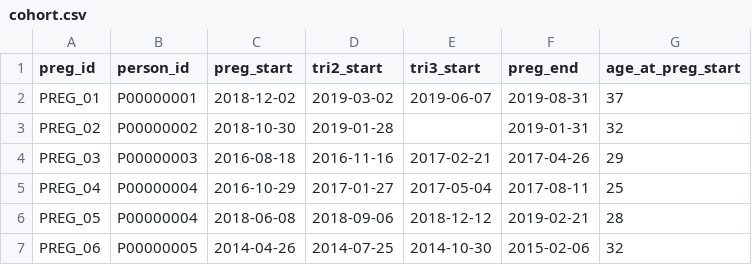
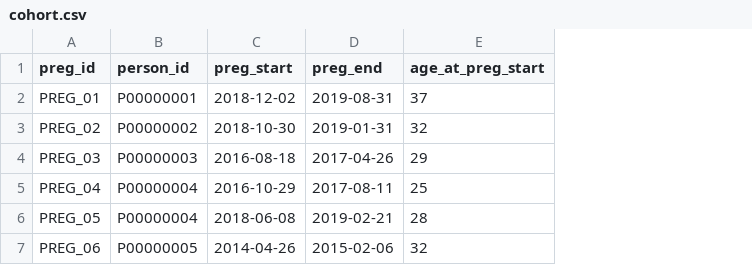
Before and after one commit to IMI-ConcePTION/CountPrevalence, a CSV file: examples/example_02/input/cohort.csv, drawn as a sheet; the diff names each change by its address in the sheet, - before the commit and + after, or states it on an @@ line.

Commit message:
updated example 1

```diff
--- a/examples/example_02/input/cohort.csv
+++ b/examples/example_02/input/cohort.csv
-column D (tri2_start), rows 2-7: 2019-03-02 | 2019-01-28 | 2016-11-16 | 2017-01-27 | 2018-09-06 | 2014-07-25
-column E (tri3_start), rows 2-7: 2019-06-07 |  | 2017-02-21 | 2017-05-04 | 2018-12-12 | 2014-10-30
```
Also changed, not shown: examples/example_01/output/output.csv, 6 other files.
